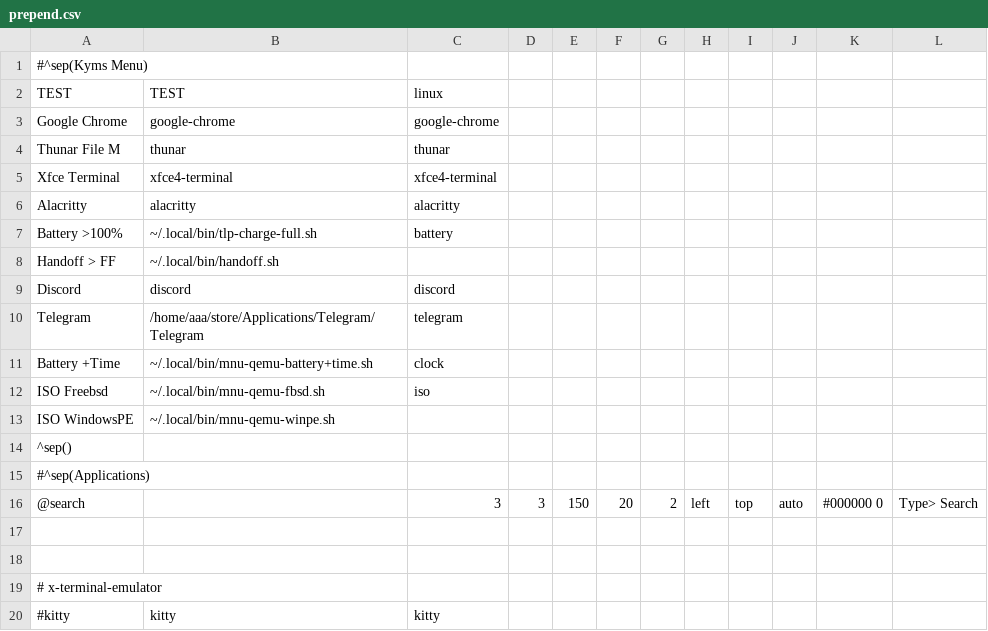
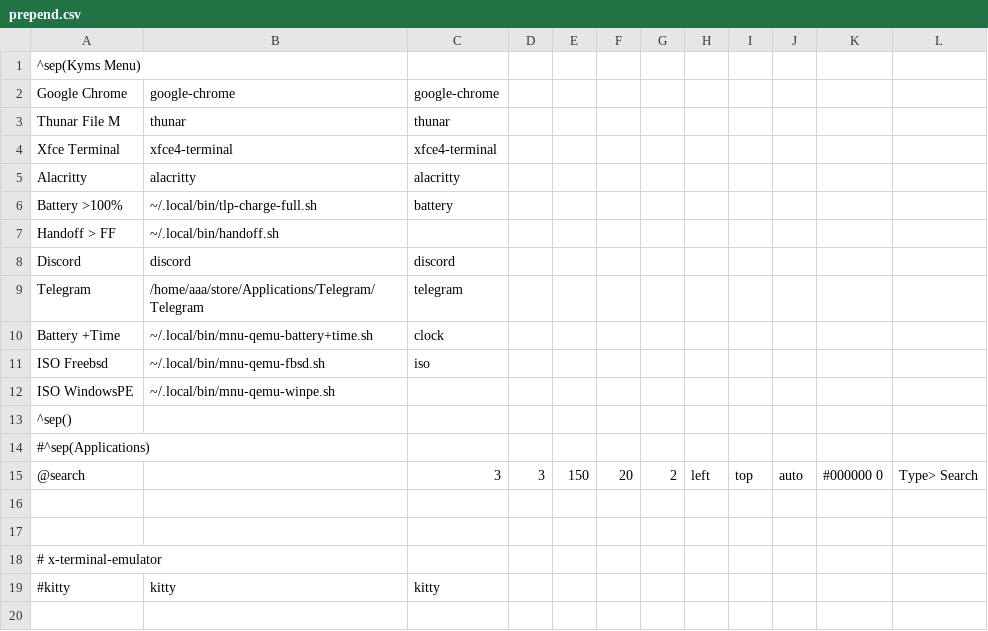
Before and after one commit to sustance/murmuration, a CSV file: prepend.csv, drawn as a sheet.

Commit message:
Update prepend.csv

```diff
--- a/prepend.csv
+++ b/prepend.csv
@@ -1,3 +1,2 @@
-#^sep(Kyms Menu)
-TEST,       TEST,    linux
+^sep(Kyms Menu)
 Google Chrome, google-chrome,          google-chrome
```
